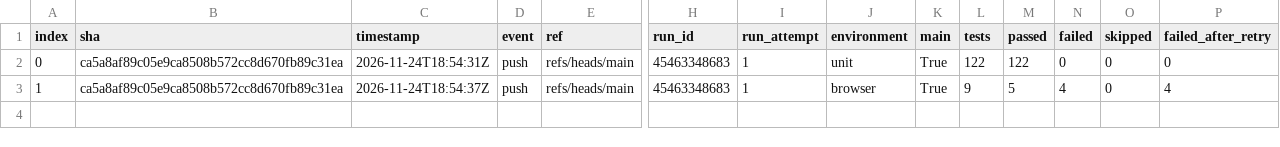
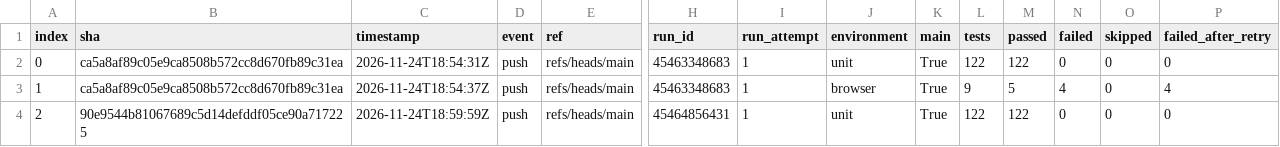
Before and after one commit to Shirojoufu/diorama-viewer, a CSV file: reports/runs.csv, drawn as a sheet; only a part is shown, gaps mark what is left out; rows hold the shown columns only; the diff names each change by its address in the sheet, - before the commit and + after, or states it on an @@ line.

```diff
--- a/reports/runs.csv
+++ b/reports/runs.csv
+row 4: 2 | 90e9544b81067689c5d14defddf05ce90a717225 | 2026-11-24T18:59:59Z | push | refs/heads/main | 45464856431 | 1 | unit | True | 122 | 122 | 0 | 0 | 0
```
Also changed, not shown: 4 other files.
